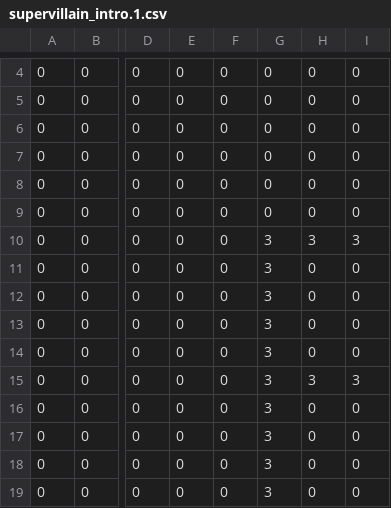
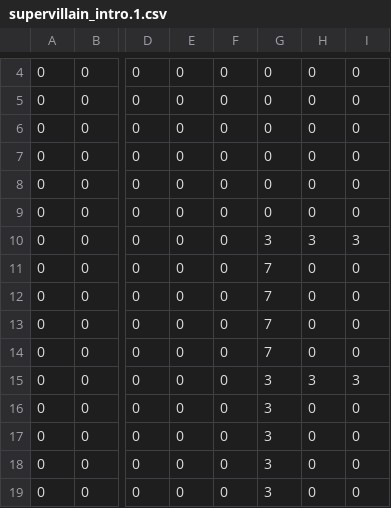
Before and after one commit to jarod2d/soul_tax, a CSV file: levels/supervillain_intro.1.csv, drawn as a sheet; only a part is shown, gaps mark what is left out; the diff names each change by its address in the sheet, - before the commit and + after, or states it on an @@ line.

Commit message:
Tweaked supervillain intro and fixed some other minor issues with NPC collisions.

```diff
--- a/levels/supervillain_intro.1.csv
+++ b/levels/supervillain_intro.1.csv
-G11:G14: 3
+G11:G14: 7
```
Also changed, not shown: 2 other files.
